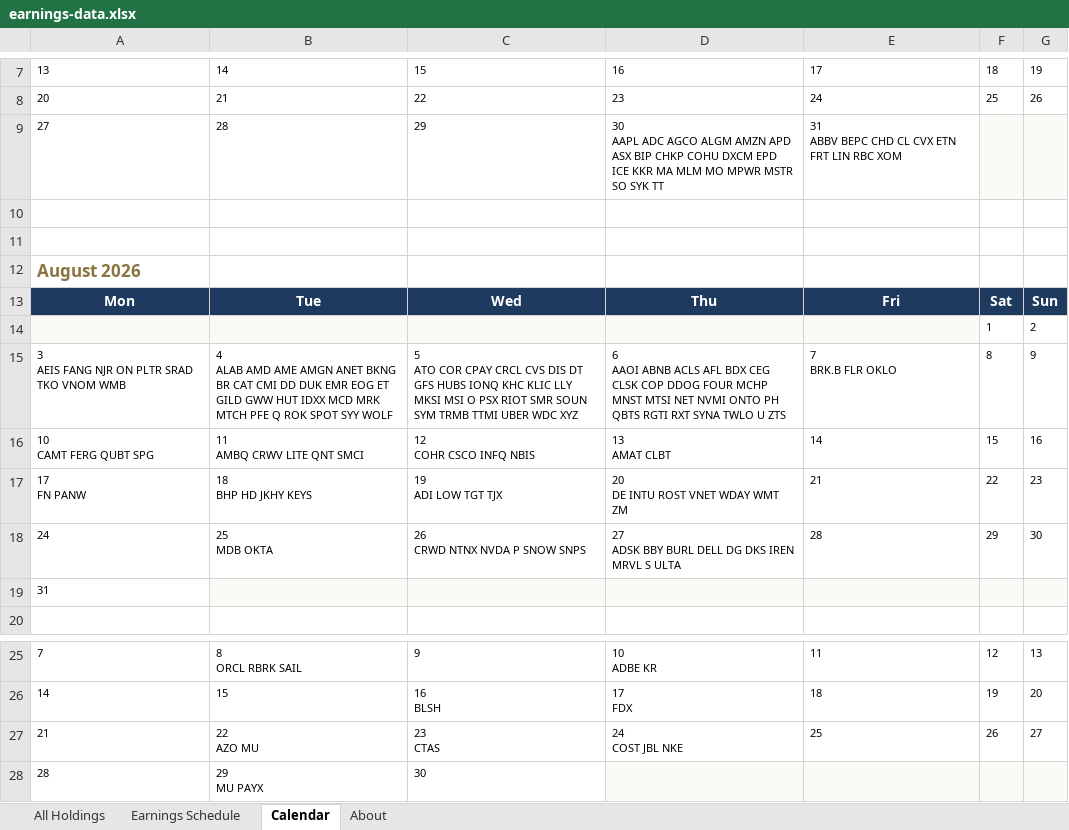
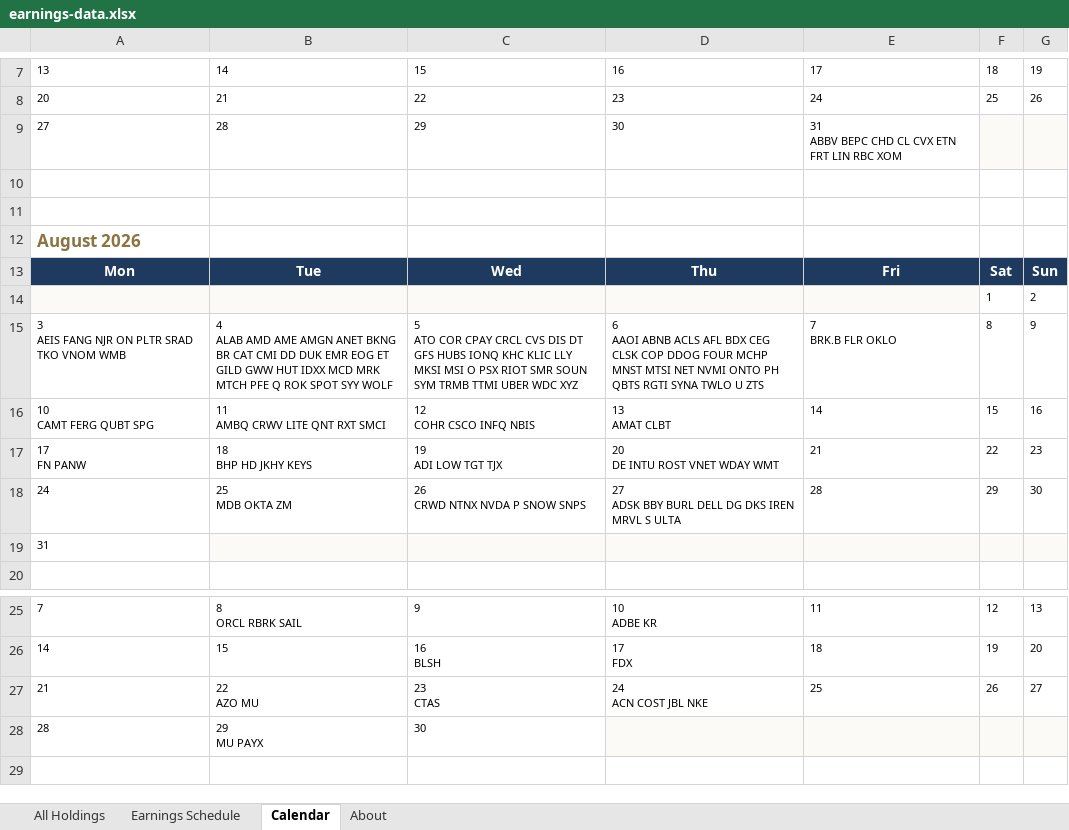
Before and after one commit to alexpkatz/earnings-calendar, an Excel workbook: earnings-data.xlsx, sheet Calendar, drawn as a sheet; only a part is shown, gaps mark what is left out; the shorter side is filled out with more unchanged rows; values as stored, in another font and other column widths than the file's, no borders; ↵ is a line break in a cell; the diff names each change by its address in the sheet, - before the commit and + after, or states it on an @@ line.

```diff
--- a/earnings-data.xlsx (sheet Calendar)
+++ b/earnings-data.xlsx (sheet Calendar)
-D9: 30 ↵ AAPL ADC AGCO ALGM AMZN APD ASX BIP CHKP COHU DXCM EPD ICE KKR MA MLM MO MPWR MSTR SO SYK TT
+D9: 30
-D15: …QBTS RGTI RXT SYNA TWLO…
+D15: …QBTS RGTI SYNA TWLO…
-B16: 11 ↵ AMBQ CRWV LITE QNT SMCI
+B16: 11 ↵ AMBQ CRWV LITE QNT RXT SMCI
-D17: 20 ↵ DE INTU ROST VNET WDAY WMT ZM
+D17: 20 ↵ DE INTU ROST VNET WDAY WMT
-B18: 25 ↵ MDB OKTA
+B18: 25 ↵ MDB OKTA ZM
-D27: 24 ↵ COST JBL NKE
+D27: 24 ↵ ACN COST JBL NKE
```
Also changed, not shown: sheet All Holdings, sheet Earnings Schedule, sheet About, 1 other file.
